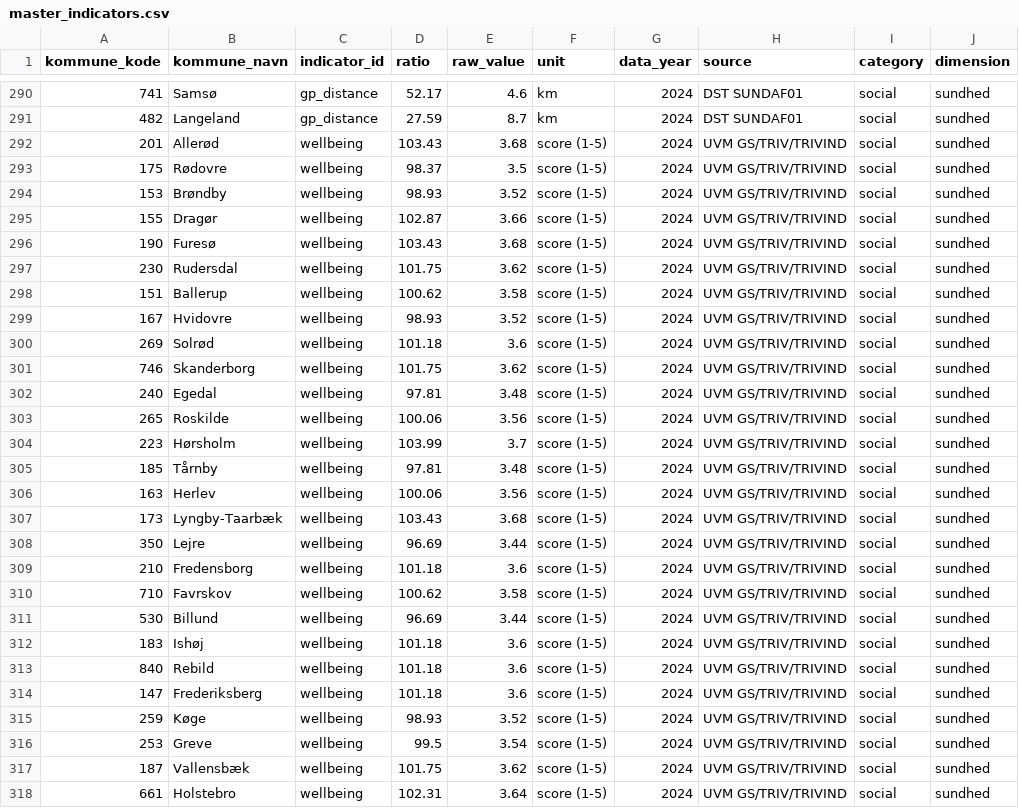
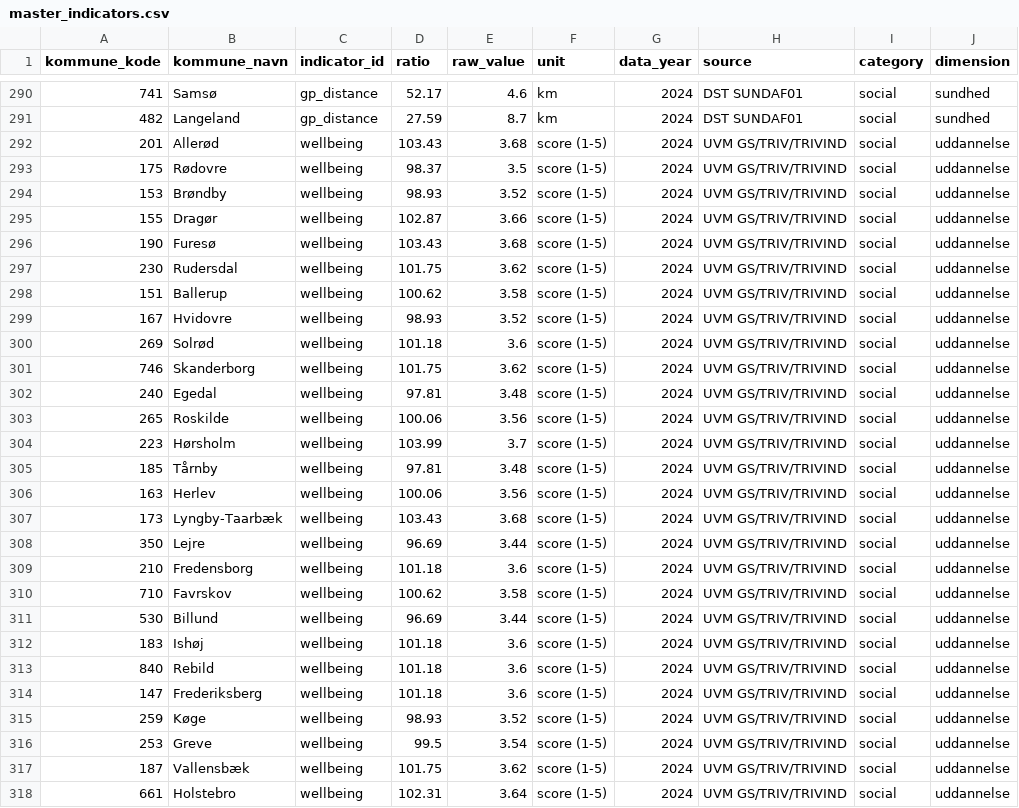
Before and after one commit to augustseptimius-beep/doughnut, a CSV file: data/master_indicators.csv, drawn as a sheet; only a part is shown, gaps mark what is left out; the diff covers the shown part only.

Commit message:
Flyt elevtrivsel fra Sundhed til Uddannelse (matcher CPH og UVM-kilde)

```diff
--- a/data/master_indicators.csv
+++ b/data/master_indicators.csv
@@ -291,28 +291,28 @@ kommune_kode,kommune_navn,indicator_id,ratio,raw_value,unit,data_year,source,cat
 482,Langeland,gp_distance,27.59,8.7,km,2024,DST SUNDAF01,social,sundhed
-201,Allerød,wellbeing,103.43,3.68,score (1-5),2024,UVM GS/TRIV/TRIVIND,social,sundhed
-175,Rødovre,wellbeing,98.37,3.5,score (1-5),2024,UVM GS/TRIV/TRIVIND,social,sundhed
-153,Brøndby,wellbeing,98.93,3.52,score (1-5),2024,UVM GS/TRIV/TRIVIND,social,sundhed
-155,Dragør,wellbeing,102.87,3.66,score (1-5),2024,UVM GS/TRIV/TRIVIND,social,sundhed
-190,Furesø,wellbeing,103.43,3.68,score (1-5),2024,UVM GS/TRIV/TRIVIND,social,sundhed
-230,Rudersdal,wellbeing,101.75,3.62,score (1-5),2024,UVM GS/TRIV/TRIVIND,social,sundhed
-151,Ballerup,wellbeing,100.62,3.58,score (1-5),2024,UVM GS/TRIV/TRIVIND,social,sundhed
-167,Hvidovre,wellbeing,98.93,3.52,score (1-5),2024,UVM GS/TRIV/TRIVIND,social,sundhed
-269,Solrød,wellbeing,101.18,3.6,score (1-5),2024,UVM GS/TRIV/TRIVIND,social,sundhed
-746,Skanderborg,wellbeing,101.75,3.62,score (1-5),2024,UVM GS/TRIV/TRIVIND,social,sundhed
-240,Egedal,wellbeing,97.81,3.48,score (1-5),2024,UVM GS/TRIV/TRIVIND,social,sundhed
-265,Roskilde,wellbeing,100.06,3.56,score (1-5),2024,UVM GS/TRIV/TRIVIND,social,sundhed
-223,Hørsholm,wellbeing,103.99,3.7,score (1-5),2024,UVM GS/TRIV/TRIVIND,social,sundhed
-185,Tårnby,wellbeing,97.81,3.48,score (1-5),2024,UVM GS/TRIV/TRIVIND,social,sundhed
-163,Herlev,wellbeing,100.06,3.56,score (1-5),2024,UVM GS/TRIV/TRIVIND,social,sundhed
-173,Lyngby-Taarbæk,wellbeing,103.43,3.68,score (1-5),2024,UVM GS/TRIV/TRIVIND,social,sundhed
-350,Lejre,wellbeing,96.69,3.44,score (1-5),2024,UVM GS/TRIV/TRIVIND,social,sundhed
-210,Fredensborg,wellbeing,101.18,3.6,score (1-5),2024,UVM GS/TRIV/TRIVIND,social,sundhed
-710,Favrskov,wellbeing,100.62,3.58,score (1-5),2024,UVM GS/TRIV/TRIVIND,social,sundhed
-530,Billund,wellbeing,96.69,3.44,score (1-5),2024,UVM GS/TRIV/TRIVIND,social,sundhed
-183,Ishøj,wellbeing,101.18,3.6,score (1-5),2024,UVM GS/TRIV/TRIVIND,social,sundhed
-840,Rebild,wellbeing,101.18,3.6,score (1-5),2024,UVM GS/TRIV/TRIVIND,social,sundhed
-147,Frederiksberg,wellbeing,101.18,3.6,score (1-5),2024,UVM GS/TRIV/TRIVIND,social,sundhed
-259,Køge,wellbeing,98.93,3.52,score (1-5),2024,UVM GS/TRIV/TRIVIND,social,sundhed
-253,Greve,wellbeing,99.5,3.54,score (1-5),2024,UVM GS/TRIV/TRIVIND,social,sundhed
-187,Vallensbæk,wellbeing,101.75,3.62,score (1-5),2024,UVM GS/TRIV/TRIVIND,social,sundhed
-661,Holstebro,wellbeing,102.31,3.64,score (1-5),2024,UVM GS/TRIV/TRIVIND,social,sundhed
+201,Allerød,wellbeing,103.43,3.68,score (1-5),2024,UVM GS/TRIV/TRIVIND,social,uddannelse
+175,Rødovre,wellbeing,98.37,3.5,score (1-5),2024,UVM GS/TRIV/TRIVIND,social,uddannelse
+153,Brøndby,wellbeing,98.93,3.52,score (1-5),2024,UVM GS/TRIV/TRIVIND,social,uddannelse
+155,Dragør,wellbeing,102.87,3.66,score (1-5),2024,UVM GS/TRIV/TRIVIND,social,uddannelse
+190,Furesø,wellbeing,103.43,3.68,score (1-5),2024,UVM GS/TRIV/TRIVIND,social,uddannelse
+230,Rudersdal,wellbeing,101.75,3.62,score (1-5),2024,UVM GS/TRIV/TRIVIND,social,uddannelse
+151,Ballerup,wellbeing,100.62,3.58,score (1-5),2024,UVM GS/TRIV/TRIVIND,social,uddannelse
+167,Hvidovre,wellbeing,98.93,3.52,score (1-5),2024,UVM GS/TRIV/TRIVIND,social,uddannelse
+269,Solrød,wellbeing,101.18,3.6,score (1-5),2024,UVM GS/TRIV/TRIVIND,social,uddannelse
+746,Skanderborg,wellbeing,101.75,3.62,score (1-5),2024,UVM GS/TRIV/TRIVIND,social,uddannelse
+240,Egedal,wellbeing,97.81,3.48,score (1-5),2024,UVM GS/TRIV/TRIVIND,social,uddannelse
+265,Roskilde,wellbeing,100.06,3.56,score (1-5),2024,UVM GS/TRIV/TRIVIND,social,uddannelse
+223,Hørsholm,wellbeing,103.99,3.7,score (1-5),2024,UVM GS/TRIV/TRIVIND,social,uddannelse
+185,Tårnby,wellbeing,97.81,3.48,score (1-5),2024,UVM GS/TRIV/TRIVIND,social,uddannelse
+163,Herlev,wellbeing,100.06,3.56,score (1-5),2024,UVM GS/TRIV/TRIVIND,social,uddannelse
+173,Lyngby-Taarbæk,wellbeing,103.43,3.68,score (1-5),2024,UVM GS/TRIV/TRIVIND,social,uddannelse
+350,Lejre,wellbeing,96.69,3.44,score (1-5),2024,UVM GS/TRIV/TRIVIND,social,uddannelse
+210,Fredensborg,wellbeing,101.18,3.6,score (1-5),2024,UVM GS/TRIV/TRIVIND,social,uddannelse
+710,Favrskov,wellbeing,100.62,3.58,score (1-5),2024,UVM GS/TRIV/TRIVIND,social,uddannelse
+530,Billund,wellbeing,96.69,3.44,score (1-5),2024,UVM GS/TRIV/TRIVIND,social,uddannelse
+183,Ishøj,wellbeing,101.18,3.6,score (1-5),2024,UVM GS/TRIV/TRIVIND,social,uddannelse
+840,Rebild,wellbeing,101.18,3.6,score (1-5),2024,UVM GS/TRIV/TRIVIND,social,uddannelse
+147,Frederiksberg,wellbeing,101.18,3.6,score (1-5),2024,UVM GS/TRIV/TRIVIND,social,uddannelse
+259,Køge,wellbeing,98.93,3.52,score (1-5),2024,UVM GS/TRIV/TRIVIND,social,uddannelse
+253,Greve,wellbeing,99.5,3.54,score (1-5),2024,UVM GS/TRIV/TRIVIND,social,uddannelse
+187,Vallensbæk,wellbeing,101.75,3.62,score (1-5),2024,UVM GS/TRIV/TRIVIND,social,uddannelse
+661,Holstebro,wellbeing,102.31,3.64,score (1-5),2024,UVM GS/TRIV/TRIVIND,social,uddannelse
```
Also changed, not shown: 166 edited cells elsewhere in this file, 6 other files.
